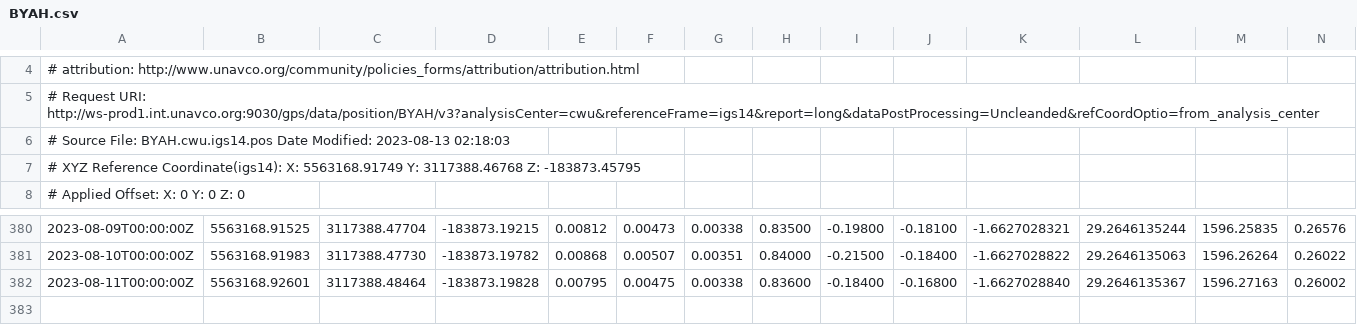
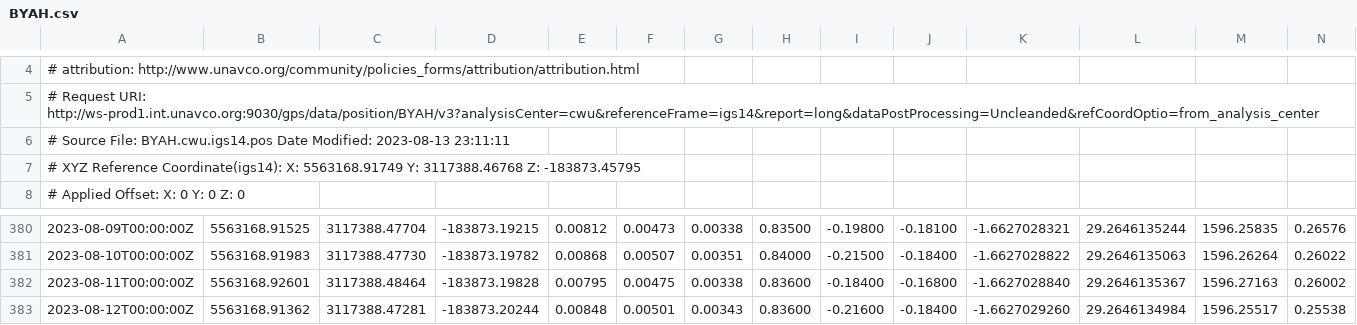
Before and after one commit to avnewman/KivuGNSS, a CSV file: timeseries/BYAH.csv, drawn as a sheet; only a part is shown, gaps mark what is left out; rows hold the shown columns only; the diff names each change by its address in the sheet, - before the commit and + after, or states it on an @@ line.

```diff
--- a/timeseries/BYAH.csv
+++ b/timeseries/BYAH.csv
-A6: …Modified: 2023-08-13 02:18:03
+A6: …Modified: 2023-08-13 23:11:11
+row 383: 2023-08-12T00:00:00Z | 5563168.91362 | 3117388.47281 | -183873.20244 | 0.00848 | 0.00501 | 0.00343 | 0.83600 | -0.21600 | -0.18400 | -1.6627029260 | 29.2646134984 | 1596.25517 | 0.25538
```
Also changed, not shown: timeseries/BNZA.csv, timeseries/IWAW.csv, 48 other files.
